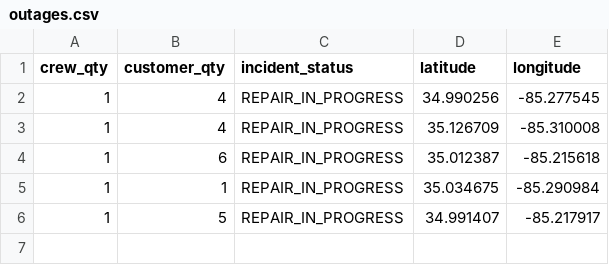
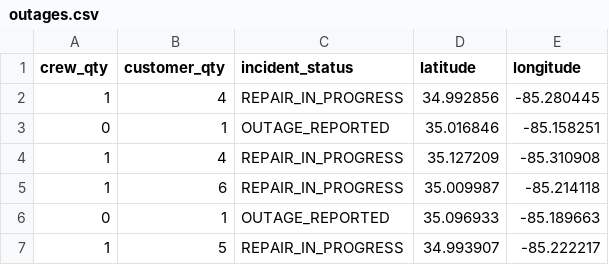
Before and after one commit to officeofperformancemanagement/public-epb-data, a CSV file: outages.csv, drawn as a sheet.

```diff
--- a/outages.csv
+++ b/outages.csv
@@ -1,6 +1,7 @@
 crew_qty,customer_qty,incident_status,latitude,longitude
-1,4,REPAIR_IN_PROGRESS,34.990256,-85.277545
-1,4,REPAIR_IN_PROGRESS,35.126709,-85.310008
-1,6,REPAIR_IN_PROGRESS,35.012387,-85.215618
-1,1,REPAIR_IN_PROGRESS,35.034675,-85.290984
-1,5,REPAIR_IN_PROGRESS,34.991407,-85.217917
+1,4,REPAIR_IN_PROGRESS,34.992856,-85.280445
+0,1,OUTAGE_REPORTED,35.016846,-85.158251
+1,4,REPAIR_IN_PROGRESS,35.127209,-85.310908
+1,6,REPAIR_IN_PROGRESS,35.009987,-85.214118
+0,1,OUTAGE_REPORTED,35.096933,-85.189663
+1,5,REPAIR_IN_PROGRESS,34.993907,-85.222217
```
Also changed, not shown: 1 other file.
